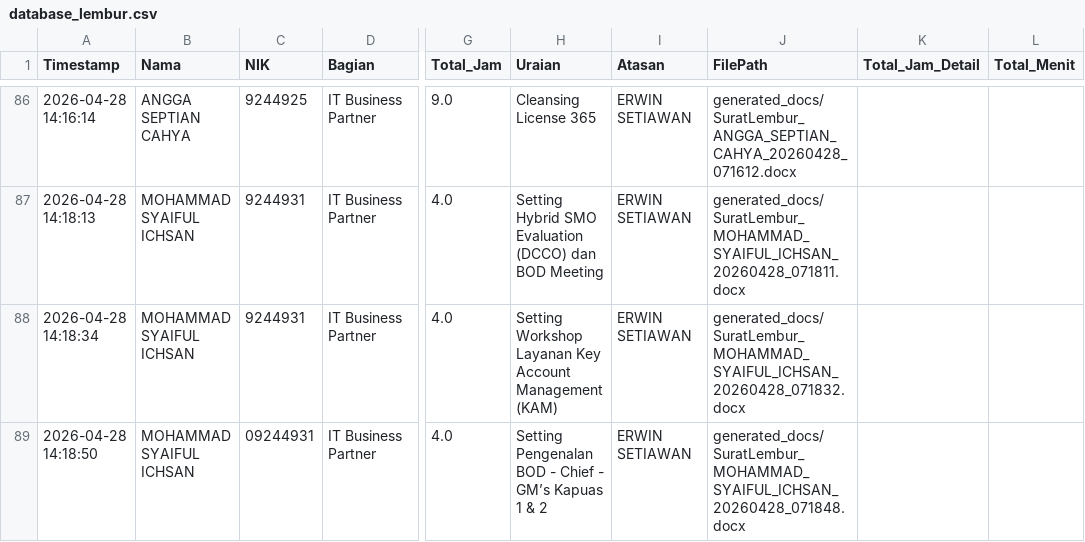
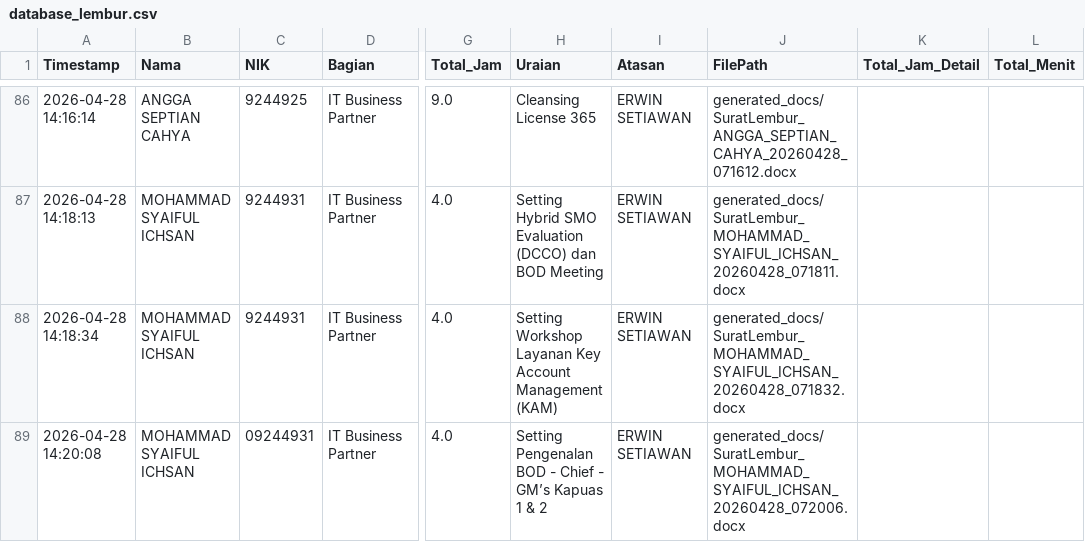
Before and after one commit to anggadevnet/formlemburlmd, a CSV file: database_lembur.csv, drawn as a sheet; only a part is shown, gaps mark what is left out; the diff names each change by its address in the sheet, - before the commit and + after, or states it on an @@ line.

Commit message:
Update DB: MOHAMMAD SYAIFUL ICHSAN

```diff
--- a/database_lembur.csv
+++ b/database_lembur.csv
-A89 (Timestamp): 2026-04-28 14:18:50
+A89 (Timestamp): 2026-04-28 14:20:08
-J89 (FilePath): generated_docs/SuratLembur_MOHAMMAD_SYAIFUL_ICHSAN_20260428_071848.docx
+J89 (FilePath): generated_docs/SuratLembur_MOHAMMAD_SYAIFUL_ICHSAN_20260428_072006.docx
```
